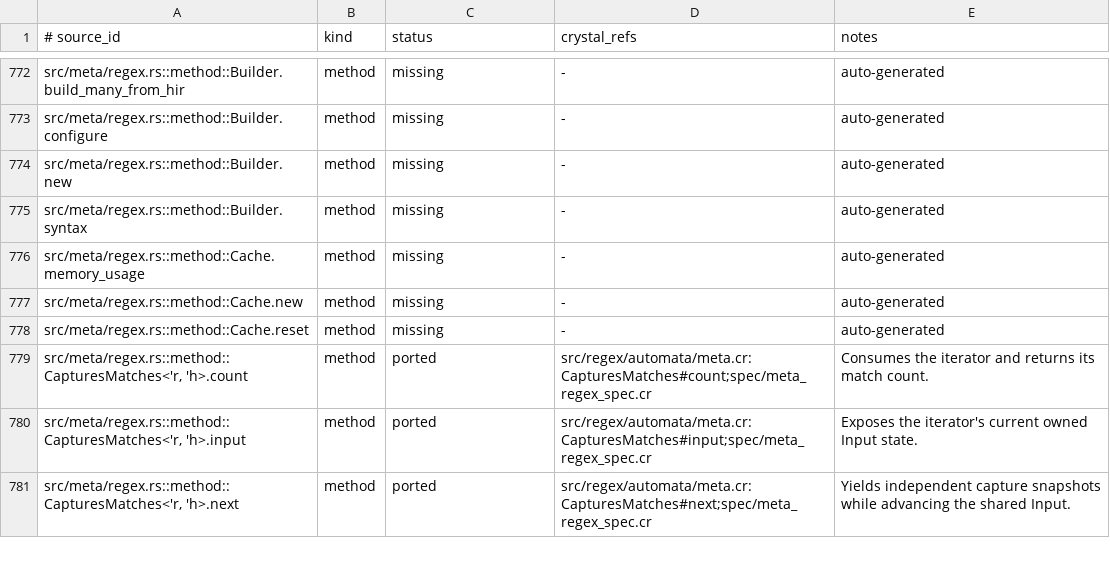
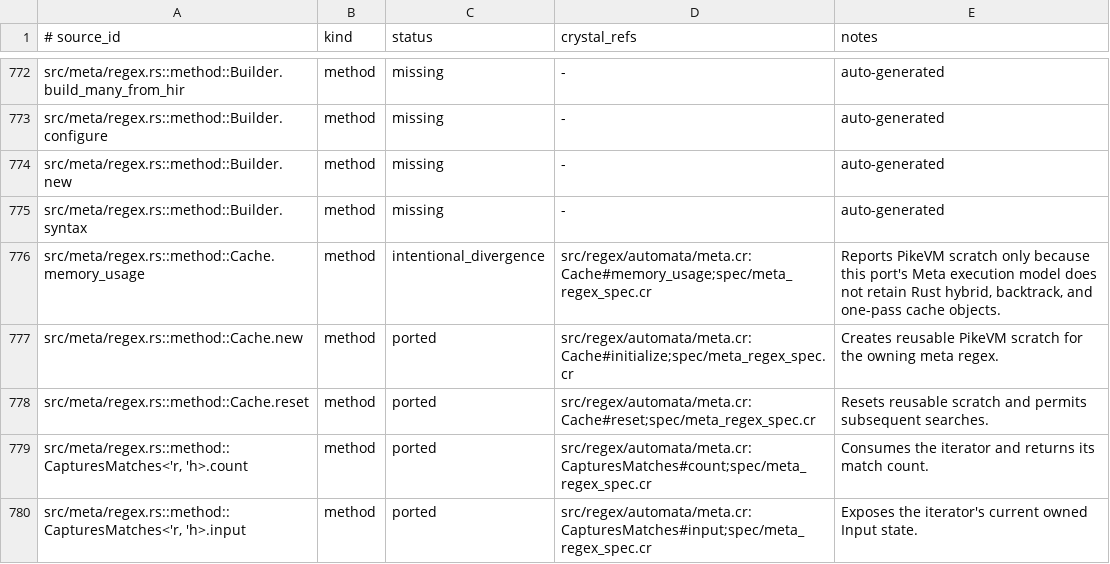
Before and after one commit to dsisnero/regex-automata, a TSV file: plans/inventory/rust_port_inventory.tsv, drawn as a sheet; only a part is shown, gaps mark what is left out; the shorter side is filled out with more unchanged rows.

Commit message:
docs: reconcile meta cache ledger

```diff
--- a/plans/inventory/rust_port_inventory.tsv
+++ b/plans/inventory/rust_port_inventory.tsv
@@ -775,5 +775,5 @@ src/meta/regex.rs::method::Builder.new	method	missing	-	auto-generated
 src/meta/regex.rs::method::Builder.syntax	method	missing	-	auto-generated
-src/meta/regex.rs::method::Cache.memory_usage	method	missing	-	auto-generated
-src/meta/regex.rs::method::Cache.new	method	missing	-	auto-generated
-src/meta/regex.rs::method::Cache.reset	method	missing	-	auto-generated
+src/meta/regex.rs::method::Cache.memory_usage	method	intentional_divergence	src/regex/automata/meta.cr:Cache#memory_usage;spec/meta_regex_spec.cr	Reports PikeVM scratch only because this port's Meta execution model does not retain Rust hybrid, backtrack, and one-pass cache objects.
+src/meta/regex.rs::method::Cache.new	method	ported	src/regex/automata/meta.cr:Cache#initialize;spec/meta_regex_spec.cr	Creates reusable PikeVM scratch for the owning meta regex.
+src/meta/regex.rs::method::Cache.reset	method	ported	src/regex/automata/meta.cr:Cache#reset;spec/meta_regex_spec.cr	Resets reusable scratch and permits subsequent searches.
 src/meta/regex.rs::method::CapturesMatches<'r, 'h>.count	method	ported	src/regex/automata/meta.cr:CapturesMatches#count;spec/meta_regex_spec.cr	Consumes the iterator and returns its match count.
```
